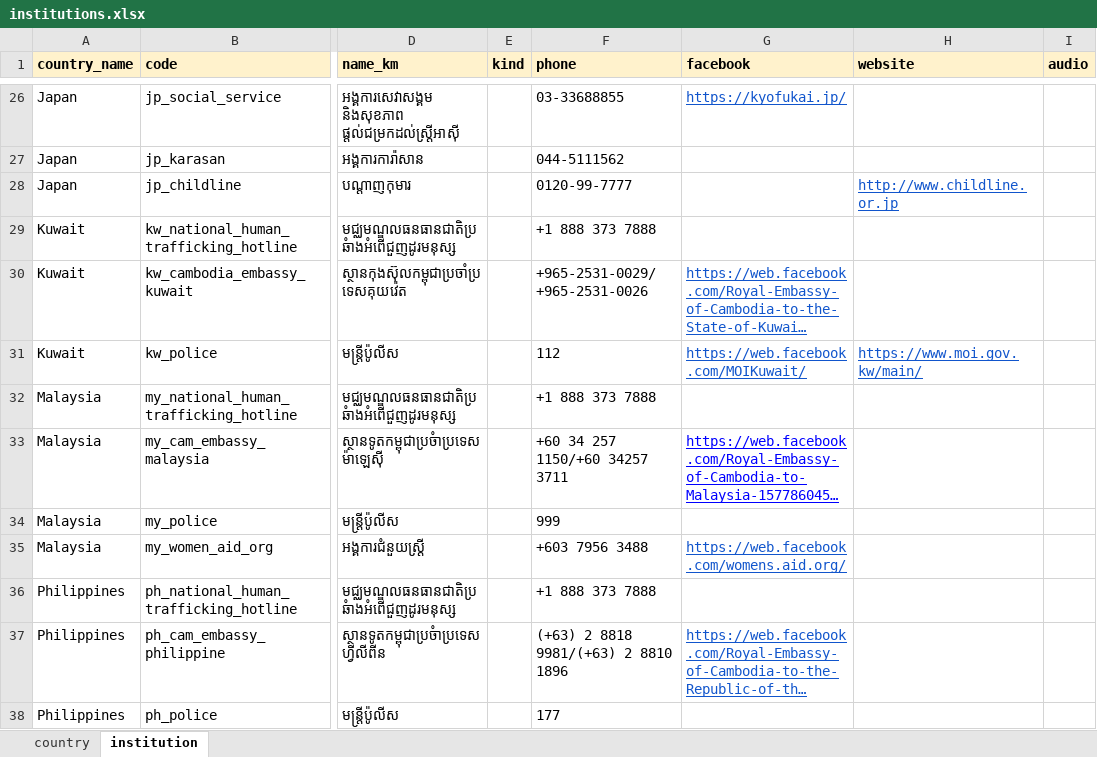
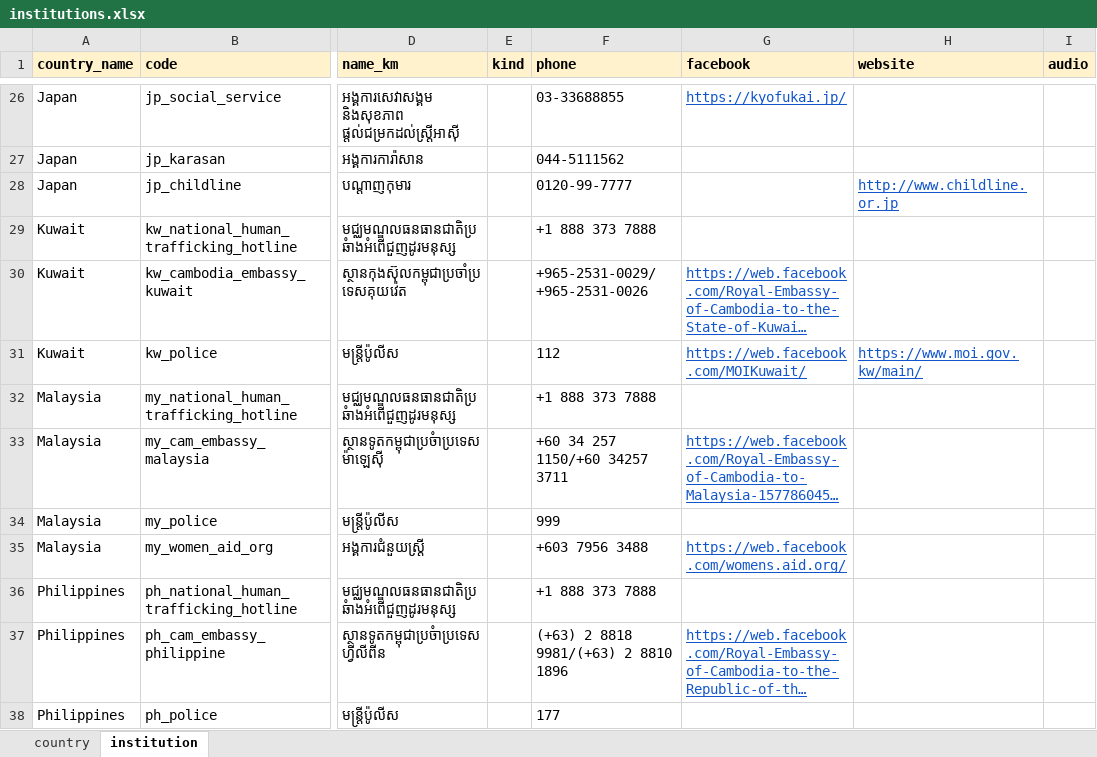
Before and after one commit to kawsangs/migrant-worker-rails, an Excel workbook: lib/samples/assets/csv/institutions.xlsx, sheet institution, drawn as a sheet; only a part is shown, gaps mark what is left out; long unchanged cells end in …; values as stored, in another font and other column widths than the file's, no borders; charts and pictures not drawn; the diff names each change by its address in the sheet, - before the commit and + after, or states it on an @@ line.

```diff
--- a/lib/samples/assets/csv/institutions.xlsx (sheet institution)
+++ b/lib/samples/assets/csv/institutions.xlsx (sheet institution)
-G33 text colour: #0000FF
+G33 text colour: #1155CC
```
Also changed, not shown: lib/samples/assets/csv/form_stories.xlsx, 4 other files.
